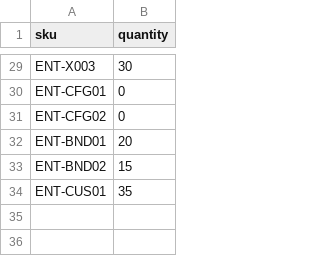
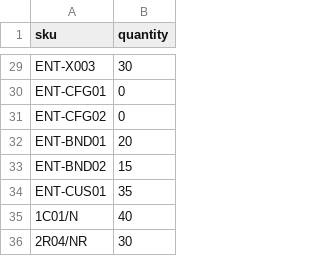
Before and after one commit to entirius/entirius-test-package-emporium, a CSV file: package/qty.csv, drawn as a sheet; only a part is shown, gaps mark what is left out; the diff names each change by its address in the sheet, - before the commit and + after, or states it on an @@ line.

```diff
--- a/package/qty.csv
+++ b/package/qty.csv
+row 35: 1C01/N | 40
+row 36: 2R04/NR | 30
```
Also changed, not shown: package/pricelist--default-europe.csv, package/pricelist--default-local.csv, 7 other files.
